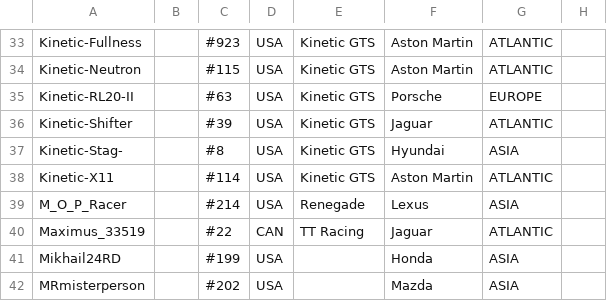
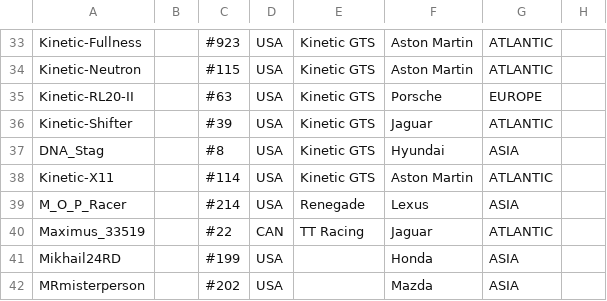
Before and after one commit to AMartino20/Race-Results, a CSV file: RR_Sample.csv, drawn as a sheet; only a part is shown, gaps mark what is left out; the diff names each change by its address in the sheet, - before the commit and + after, or states it on an @@ line.

Commit message:
Added missing driver support to single round import
previously, in round import, if there was a driver that was not found in the driver_object list they were skipped. Now it creates a list and then loops through it asking if this was a new driver (then builds driver), a substitute (who did they drive for) or skip driver (for who knows what reason but just to be safe!)

```diff
--- a/RR_Sample.csv
+++ b/RR_Sample.csv
-A37: Kinetic-Stag-
+A37: DNA_Stag
```
Also changed, not shown: 1 other file.
